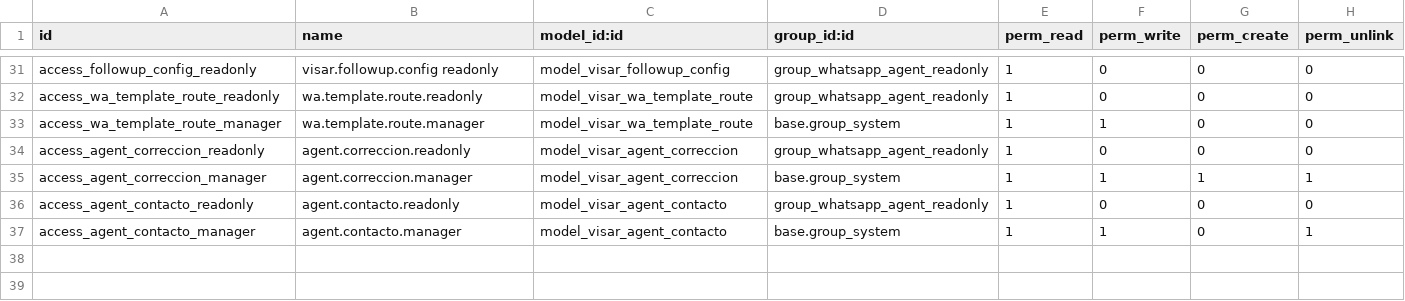
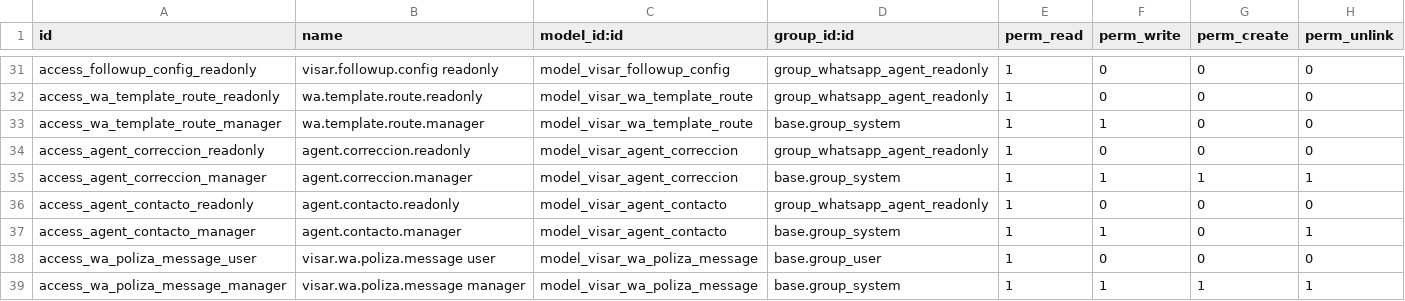
Before and after one commit to hanovamx/visar-homes, a CSV file: visar_whatsapp_agent/security/ir.model.access.csv, drawn as a sheet; only a part is shown, gaps mark what is left out.

```diff
--- a/visar_whatsapp_agent/security/ir.model.access.csv
+++ b/visar_whatsapp_agent/security/ir.model.access.csv
@@ -37 +37,3 @@ access_agent_contacto_readonly,agent.contacto.readonly,model_visar_agent_contact
 access_agent_contacto_manager,agent.contacto.manager,model_visar_agent_contacto,base.group_system,1,1,0,1
+access_wa_poliza_message_user,visar.wa.poliza.message user,model_visar_wa_poliza_message,base.group_user,1,0,0,0
+access_wa_poliza_message_manager,visar.wa.poliza.message manager,model_visar_wa_poliza_message,base.group_system,1,1,1,1
```
Also changed, not shown: 13 other files.
